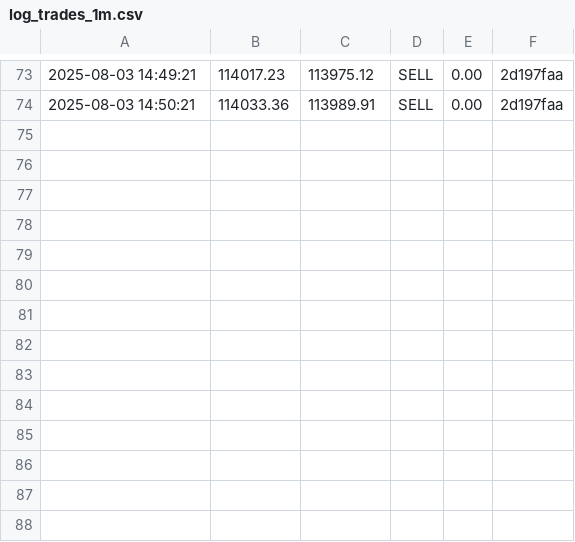
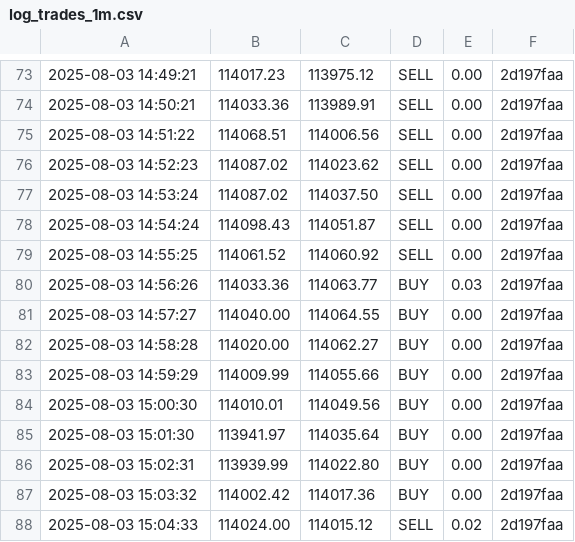
Before and after one commit to labas455/bot_1m_btc, a CSV file: log_trades_1m.csv, drawn as a sheet; only a part is shown, gaps mark what is left out; the diff names each change by its address in the sheet, - before the commit and + after, or states it on an @@ line.

```diff
--- a/log_trades_1m.csv
+++ b/log_trades_1m.csv
+row 75: 2025-08-03 14:51:22 | 114068.51 | 114006.56 | SELL | 0.00 | 2d197faa
+row 76: 2025-08-03 14:52:23 | 114087.02 | 114023.62 | SELL | 0.00 | 2d197faa
+row 77: 2025-08-03 14:53:24 | 114087.02 | 114037.50 | SELL | 0.00 | 2d197faa
+row 78: 2025-08-03 14:54:24 | 114098.43 | 114051.87 | SELL | 0.00 | 2d197faa
+row 79: 2025-08-03 14:55:25 | 114061.52 | 114060.92 | SELL | 0.00 | 2d197faa
+row 80: 2025-08-03 14:56:26 | 114033.36 | 114063.77 | BUY | 0.03 | 2d197faa
+row 81: 2025-08-03 14:57:27 | 114040.00 | 114064.55 | BUY | 0.00 | 2d197faa
+row 82: 2025-08-03 14:58:28 | 114020.00 | 114062.27 | BUY | 0.00 | 2d197faa
+row 83: 2025-08-03 14:59:29 | 114009.99 | 114055.66 | BUY | 0.00 | 2d197faa
+row 84: 2025-08-03 15:00:30 | 114010.01 | 114049.56 | BUY | 0.00 | 2d197faa
+row 85: 2025-08-03 15:01:30 | 113941.97 | 114035.64 | BUY | 0.00 | 2d197faa
+row 86: 2025-08-03 15:02:31 | 113939.99 | 114022.80 | BUY | 0.00 | 2d197faa
+row 87: 2025-08-03 15:03:32 | 114002.42 | 114017.36 | BUY | 0.00 | 2d197faa
+row 88: 2025-08-03 15:04:33 | 114024.00 | 114015.12 | SELL | 0.02 | 2d197faa
```
Also changed, not shown: 2 other files.
